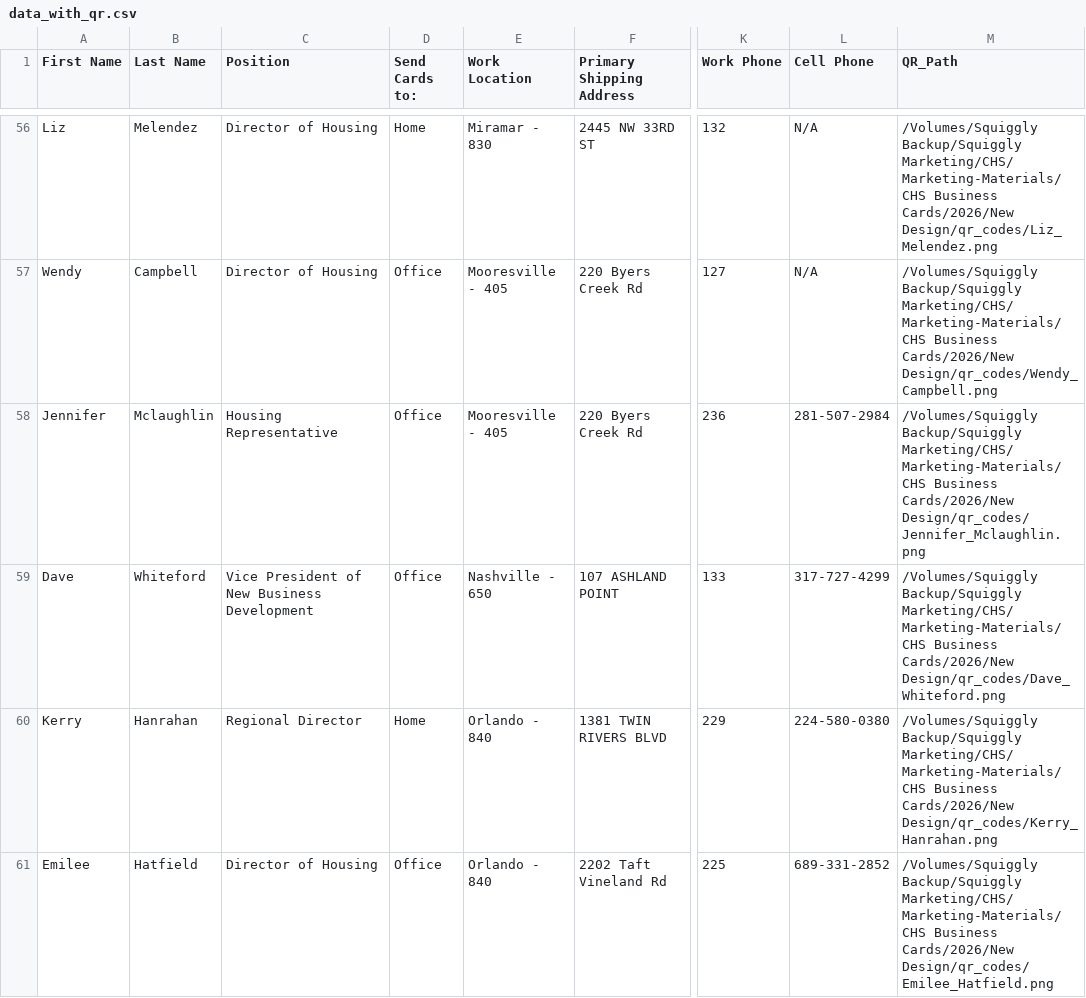
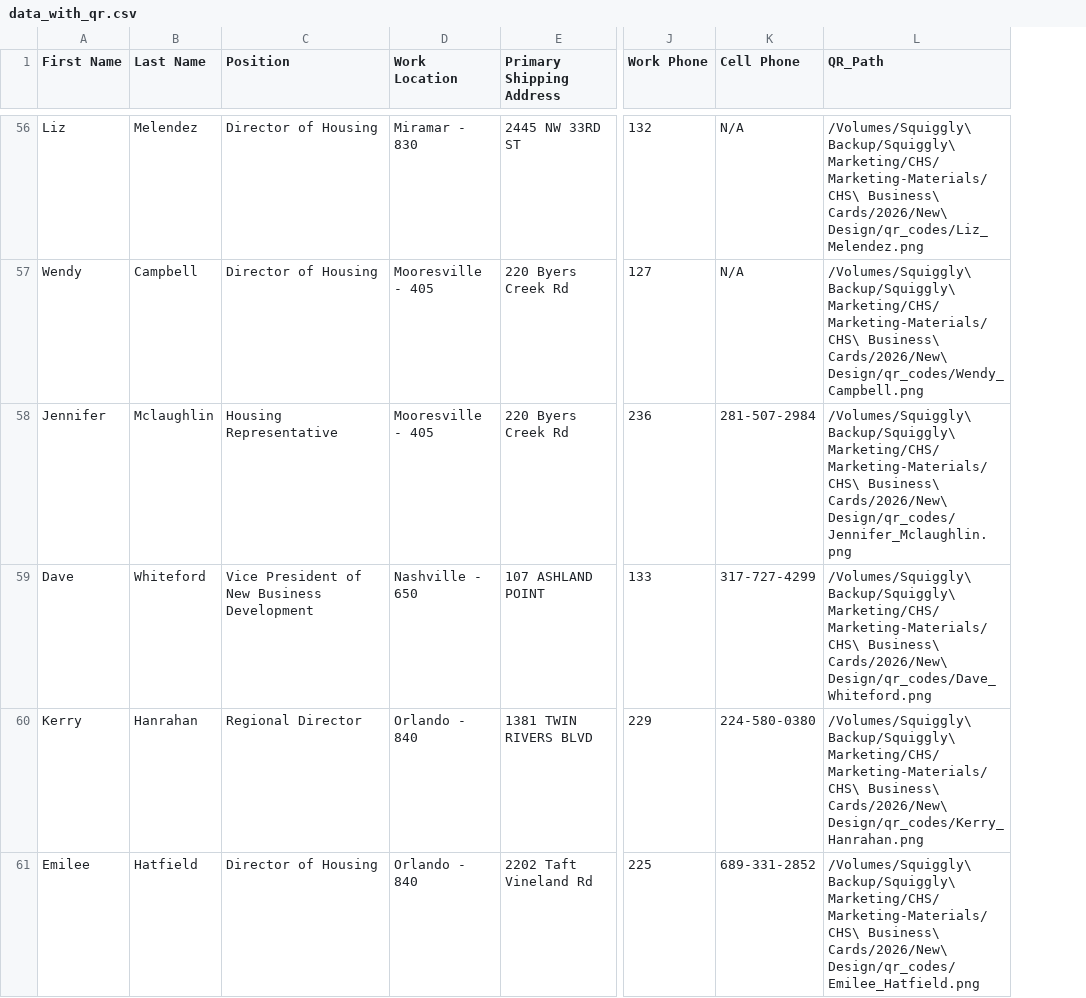
Before and after one commit to squigglyweb/cleatus, a CSV file: data_with_qr.csv, drawn as a sheet; only a part is shown, gaps mark what is left out; removed rows and columns are numbered as before the commit, all else as after; the diff covers the shown part only; the diff names each change by its address in the sheet, - before the commit and + after, or states it on an @@ line.

Commit message:
Escape spaces in QR paths

```diff
--- a/data_with_qr.csv
+++ b/data_with_qr.csv
-column D (Send Cards to:), rows 56-61: Home | Office | Office | Office | Home | Office
-L56 (QR_Path): /Volumes/Squiggly Backup/Squiggly Marketing/CHS/Marketing-Materials/CHS Business Cards/2026/New Design/qr_codes/Liz_Melendez.png
+L56 (QR_Path): /Volumes/Squiggly\ Backup/Squiggly\ Marketing/CHS/Marketing-Materials/CHS\ Business\ Cards/2026/New\ Design/qr_codes/Liz_Melendez.png
-L57 (QR_Path): /Volumes/Squiggly Backup/Squiggly Marketing/CHS/Marketing-Materials/CHS Business Cards/2026/New Design/qr_codes/Wendy_Campbell.png
+L57 (QR_Path): /Volumes/Squiggly\ Backup/Squiggly\ Marketing/CHS/Marketing-Materials/CHS\ Business\ Cards/2026/New\ Design/qr_codes/Wendy_Campbell.png
-L58 (QR_Path): /Volumes/Squiggly Backup/Squiggly Marketing/CHS/Marketing-Materials/CHS Business Cards/2026/New Design/qr_codes/Jennifer_Mclaughlin.png
+L58 (QR_Path): /Volumes/Squiggly\ Backup/Squiggly\ Marketing/CHS/Marketing-Materials/CHS\ Business\ Cards/2026/New\ Design/qr_codes/Jennifer_Mclaughlin.png
-L59 (QR_Path): /Volumes/Squiggly Backup/Squiggly Marketing/CHS/Marketing-Materials/CHS Business Cards/2026/New Design/qr_codes/Dave_Whiteford.png
+L59 (QR_Path): /Volumes/Squiggly\ Backup/Squiggly\ Marketing/CHS/Marketing-Materials/CHS\ Business\ Cards/2026/New\ Design/qr_codes/Dave_Whiteford.png
-L60 (QR_Path): /Volumes/Squiggly Backup/Squiggly Marketing/CHS/Marketing-Materials/CHS Business Cards/2026/New Design/qr_codes/Kerry_Hanrahan.png
+L60 (QR_Path): /Volumes/Squiggly\ Backup/Squiggly\ Marketing/CHS/Marketing-Materials/CHS\ Business\ Cards/2026/New\ Design/qr_codes/Kerry_Hanrahan.png
-L61 (QR_Path): /Volumes/Squiggly Backup/Squiggly Marketing/CHS/Marketing-Materials/CHS Business Cards/2026/New Design/qr_codes/Emilee_Hatfield.png
+L61 (QR_Path): /Volumes/Squiggly\ Backup/Squiggly\ Marketing/CHS/Marketing-Materials/CHS\ Business\ Cards/2026/New\ Design/qr_codes/Emilee_Hatfield.png
```
Also changed, not shown: 60 edited cells elsewhere in this file.
